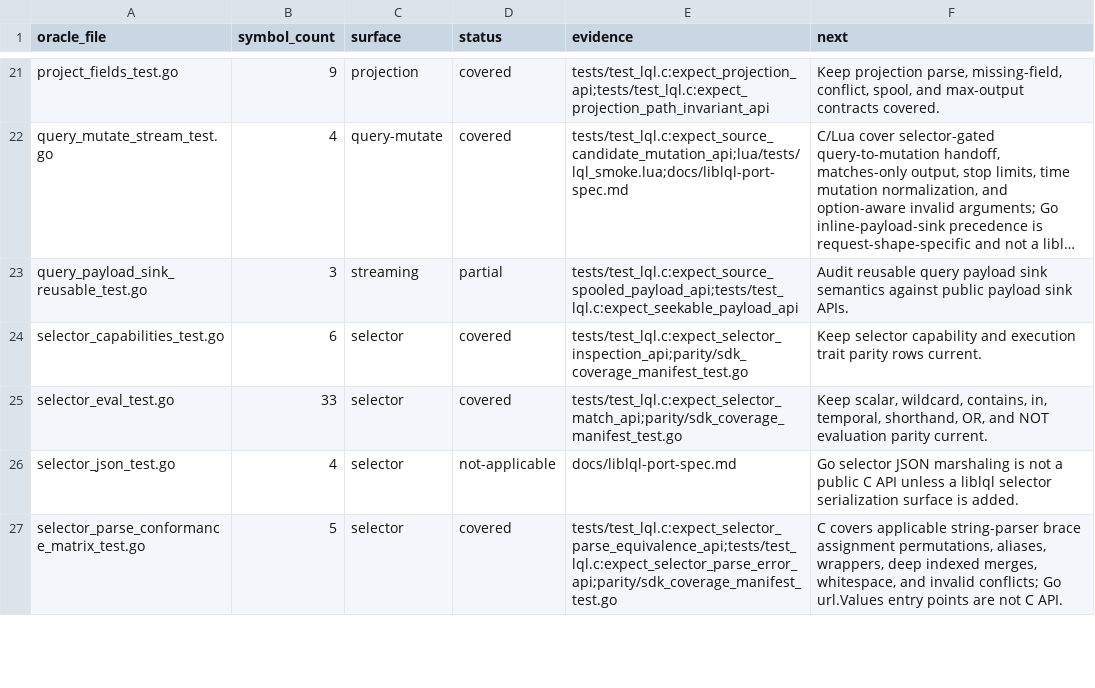
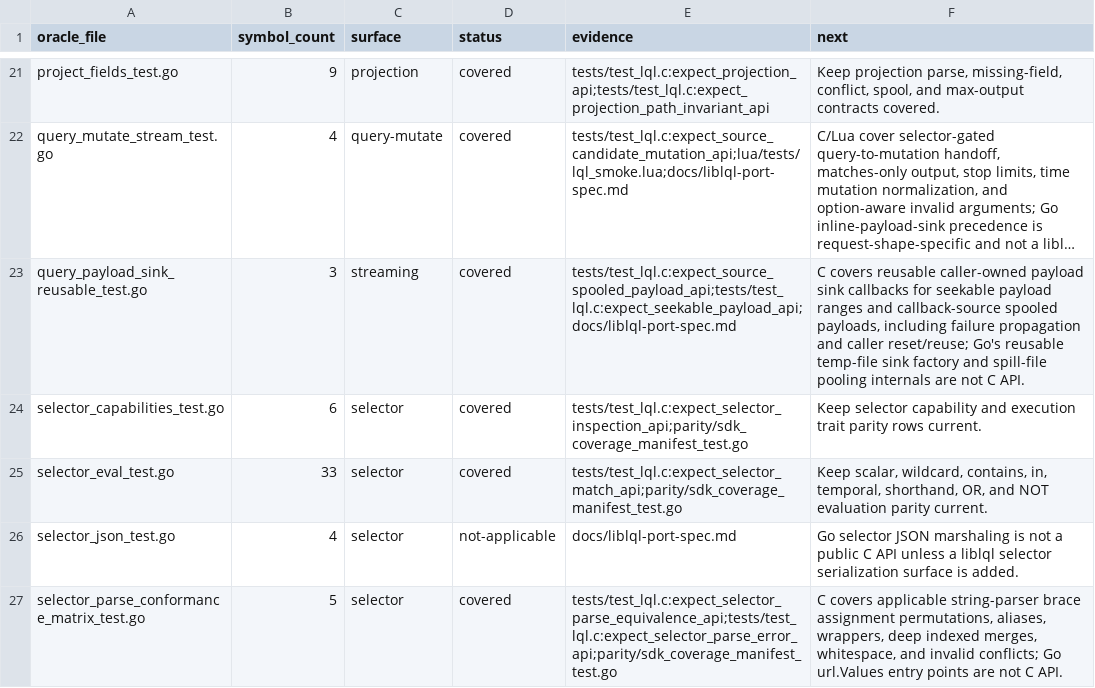
Before and after one commit to sa6mwa/liblql, a TSV file: parity/oracle_inventory.tsv, drawn as a sheet; only a part is shown, gaps mark what is left out; long unchanged cells end in …; the diff names each change by its address in the sheet, - before the commit and + after, or states it on an @@ line.

Commit message:
test(streaming): cover reusable payload sinks

```diff
--- a/parity/oracle_inventory.tsv
+++ b/parity/oracle_inventory.tsv
-D23 (status): partial
+D23 (status): covered
-E23 (evidence): tests/test_lql.c:expect_source_spooled_payload_api;tests/test_lql.c:expect_seekable_payload_api
+E23 (evidence): tests/test_lql.c:expect_source_spooled_payload_api;tests/test_lql.c:expect_seekable_payload_api;docs/liblql-port-spec.md
-F23 (next): Audit reusable query payload sink semantics against public payload sink APIs.
+F23 (next): C covers reusable caller-owned payload sink callbacks for seekable payload ranges and callback-source spooled payloads, including failure propagation and caller reset/reuse; Go's reusable temp-file sink factory and spill-file pooling internals are not C API.
```
Also changed, not shown: 2 other files.
